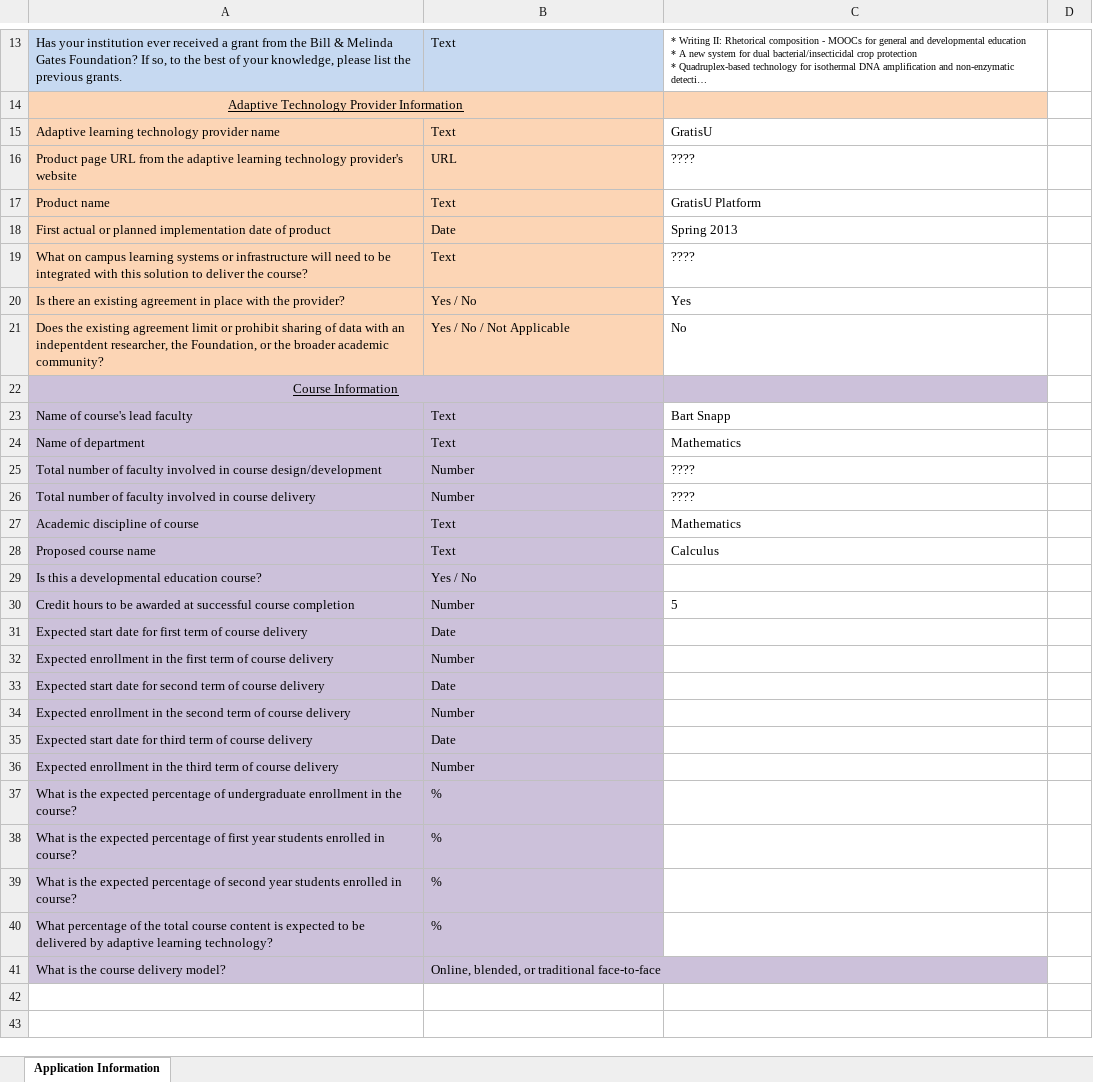
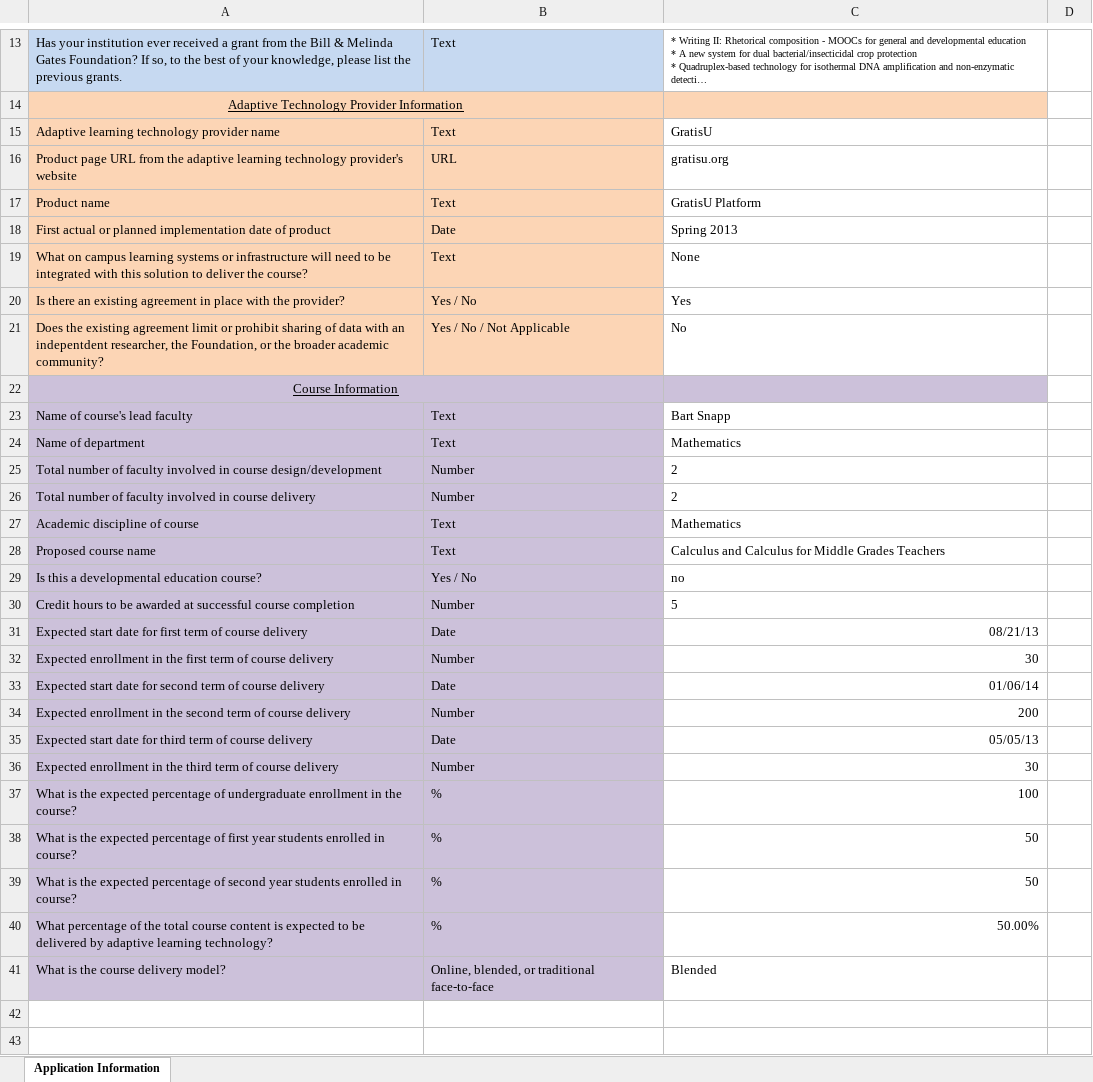
Before and after one commit to bartsnapp/gates, an Excel workbook: templates/1-ApplicationInformationWorksheet.xlsx, sheet Application Information, drawn as a sheet; only a part is shown, gaps mark what is left out; long unchanged cells end in …; values as stored, in another font and other column widths than the file's, no borders; the diff names each change by its address in the sheet, - before the commit and + after, or states it on an @@ line.

```diff
--- a/templates/1-ApplicationInformationWorksheet.xlsx (sheet Application Information)
+++ b/templates/1-ApplicationInformationWorksheet.xlsx (sheet Application Information)
-C16: ????
+C16: gratisu.org
-C19: ????
+C19: None
-C25:C26: ????
+C25:C26: 2
-C28: Calculus
+C28: Calculus and Calculus for Middle Grades Teachers
-C29: (empty)
+C29: no
-C31: (empty)
+C31: 08/21/13
-C32: (empty)
+C32: 30
-C33: (empty)
+C33: 01/06/14
-C34: (empty)
+C34: 200
-C35: (empty)
+C35: 05/05/13
-C36: (empty)
+C36: 30
-C37: (empty)
+C37: 100
-C38:C39: (empty)
+C38:C39: 50
-C40: (empty)
+C40: 50.00%
-C41: (empty)
+C41: Blended
```
Also changed, not shown: 6 other files.
